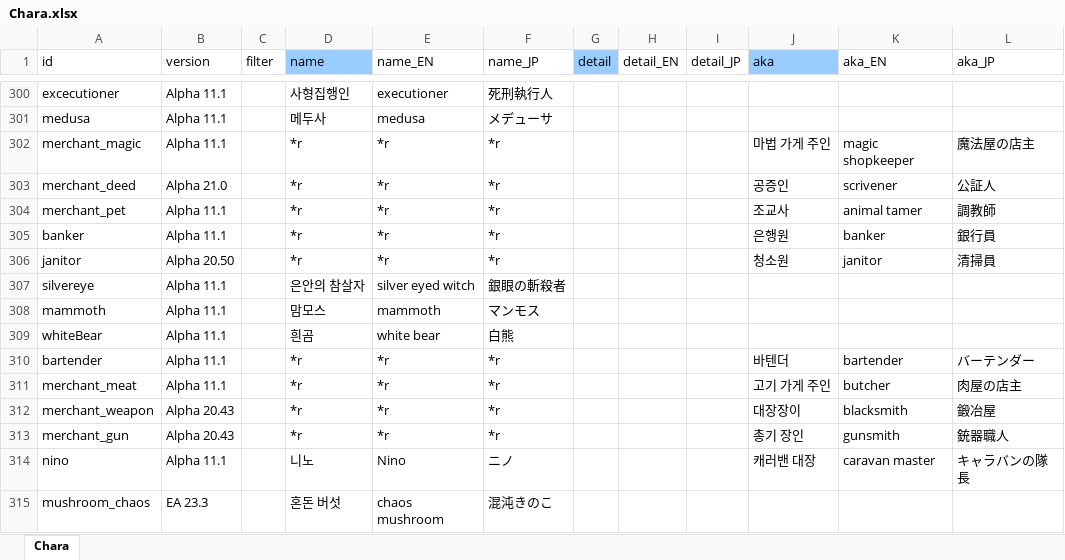
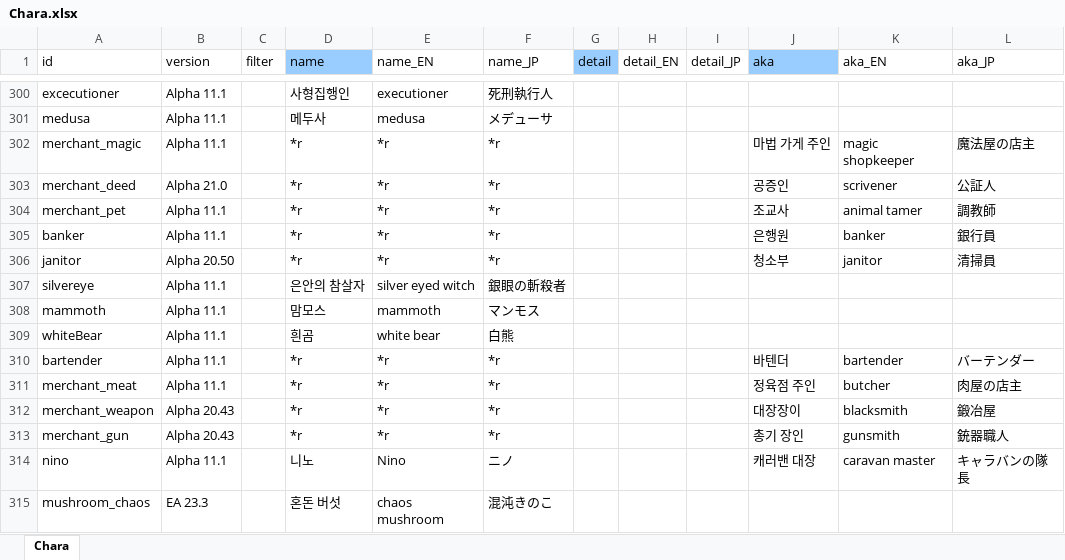
Before and after one commit to cinornu/Elin_KR, an Excel workbook: Mod_Korean/Lang/KR/Game/Chara.xlsx, sheet Chara, drawn as a sheet; only a part is shown, gaps mark what is left out; values as stored, in another font and other column widths than the file's, no borders; charts and pictures not drawn; the diff names each change by its address in the sheet, - before the commit and + after, or states it on an @@ line.

```diff
--- a/Mod_Korean/Lang/KR/Game/Chara.xlsx (sheet Chara)
+++ b/Mod_Korean/Lang/KR/Game/Chara.xlsx (sheet Chara)
-J306 (aka): 청소원
+J306 (aka): 청소부
-J311 (aka): 고기 가게 주인
+J311 (aka): 정육점 주인
```
Also changed, not shown: Mod_Korean/Lang/KR/Game/Element.xlsx, Mod_Korean/Lang/KR/Game/Stat.xlsx.
